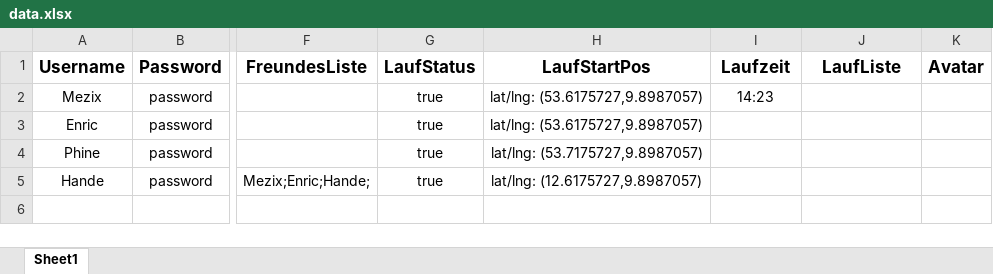
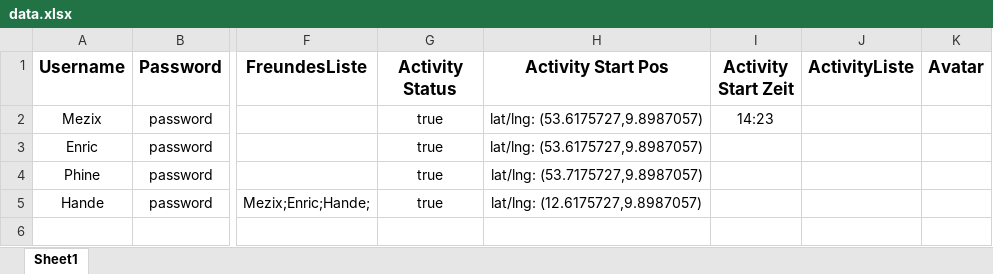
Before and after one commit to Mezix/RunningMateServer, an Excel workbook: data.xlsx, sheet Sheet1, drawn as a sheet; only a part is shown, gaps mark what is left out; values as stored, in another font and other column widths than the file's, no borders; the diff names each change by its address in the sheet, - before the commit and + after, or states it on an @@ line.

```diff
--- a/data.xlsx (sheet Sheet1)
+++ b/data.xlsx (sheet Sheet1)
-G1: LaufStatus
+G1: Activity Status
-H1: LaufStartPos
+H1: Activity Start Pos
-I1: Laufzeit
+I1: Activity Start Zeit
-J1: LaufListe
+J1: ActivityListe
```
Also changed, not shown: 3 other files.
